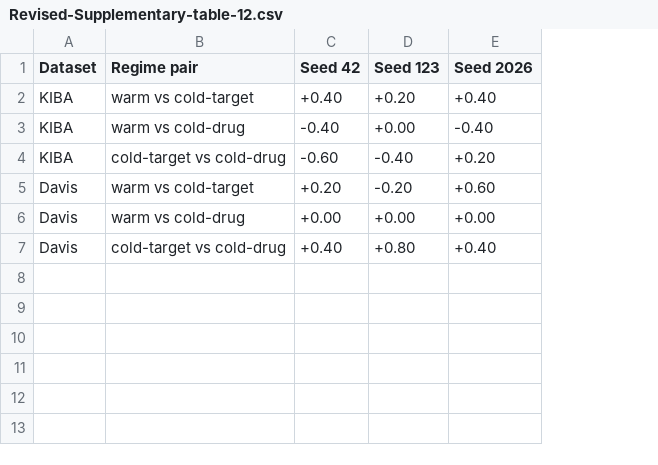
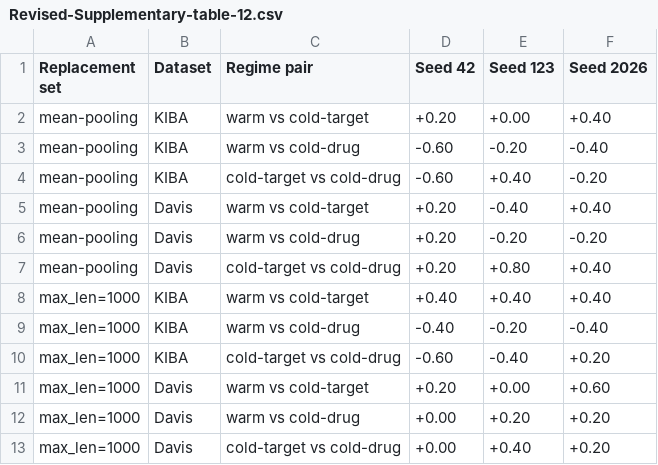
Before and after one commit to qingqingyuanyuan/dta-model-comparison-reliability-public, a CSV file: revisions/v1.1.0/final_table_exports/Revised-Supplementary-table-12.csv, drawn as a sheet; addresses are those after the commit; the diff names each change by its address in the sheet, - before the commit and + after, or states it on an @@ line.

Commit message:
Update Revised-Supplementary-table-12.csv

```diff
--- a/revisions/v1.1.0/final_table_exports/Revised-Supplementary-table-12.csv
+++ b/revisions/v1.1.0/final_table_exports/Revised-Supplementary-table-12.csv
+column A (Replacement set), rows 8-13: all max_len=1000
+row 2: mean-pooling | KIBA | warm vs cold-target | +0.20 | +0.00 | +0.40
+row 3: mean-pooling | KIBA | warm vs cold-drug | -0.60 | -0.20 | -0.40
+row 4: mean-pooling | KIBA | cold-target vs cold-drug | -0.60 | +0.40 | -0.20
+row 5: mean-pooling | Davis | warm vs cold-target | +0.20 | -0.40 | +0.40
+row 6: mean-pooling | Davis | warm vs cold-drug | +0.20 | -0.20 | -0.20
+row 7: mean-pooling | Davis | cold-target vs cold-drug | +0.20 | +0.80 | +0.40
-E8 (Seed 123): +0.20
+E8 (Seed 123): +0.40
-E9 (Seed 123): +0.00
+E9 (Seed 123): -0.20
-E11 (Seed 123): -0.20
+E11 (Seed 123): +0.00
-E12 (Seed 123): +0.00
+E12 (Seed 123): +0.20
-F12 (Seed 2026): +0.00
+F12 (Seed 2026): +0.20
-D13 (Seed 42): +0.40
+D13 (Seed 42): +0.00
-E13 (Seed 123): +0.80
+E13 (Seed 123): +0.40
-F13 (Seed 2026): +0.40
+F13 (Seed 2026): +0.20
```
